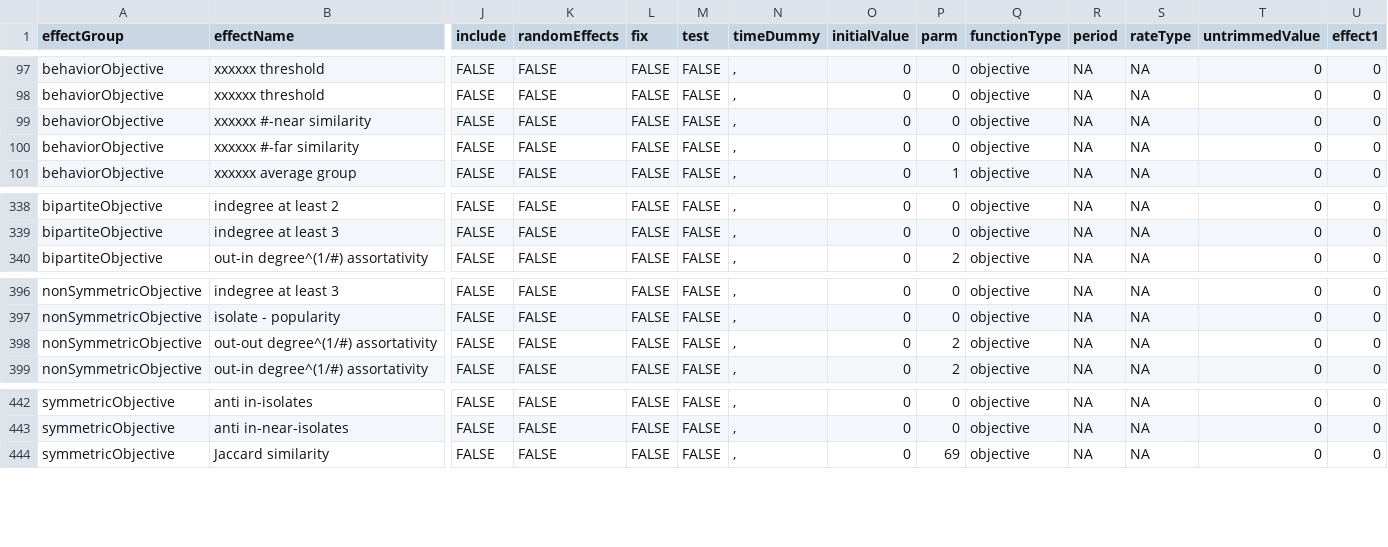
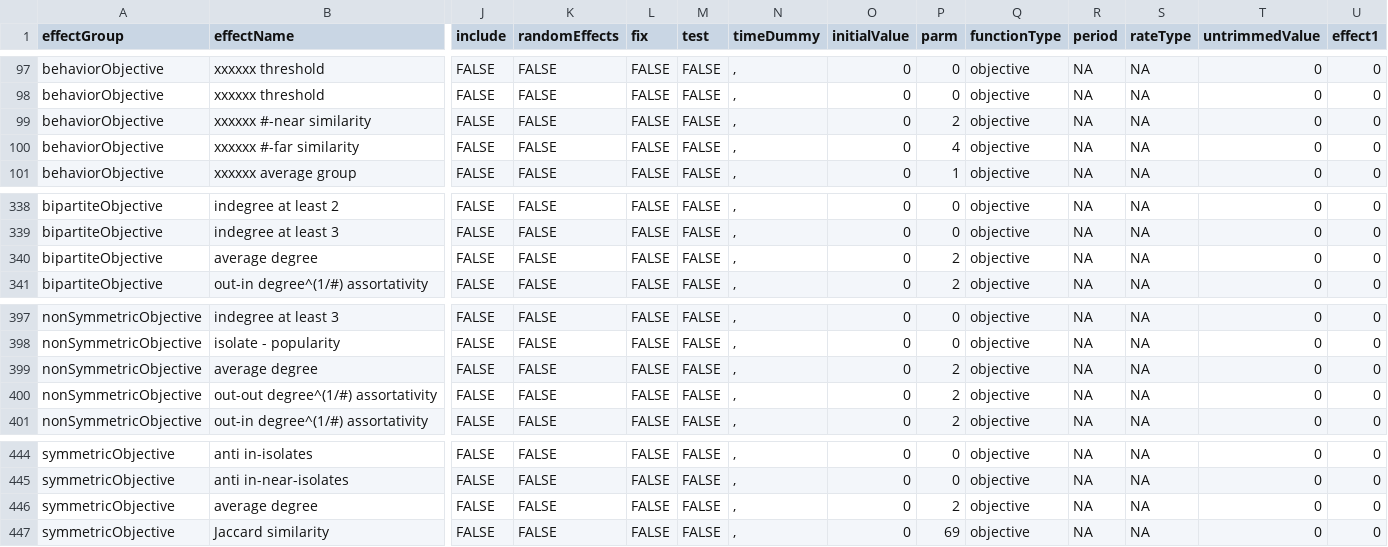
Before and after one commit to stocnet/rsiena, a CSV file: data/allEffects.csv, drawn as a sheet; only a part is shown, gaps mark what is left out; rows hold the shown columns only; the diff names each change by its address in the sheet, - before the commit and + after, or states it on an @@ line.

Commit message:
Changed default internal effect parameter

```diff
--- a/data/allEffects.csv
+++ b/data/allEffects.csv
-P99 (parm): 0
+P99 (parm): 2
-P100 (parm): 0
+P100 (parm): 4
+row 340: bipartiteObjective | average degree | FALSE | FALSE | FALSE | FALSE | , | 0 | 2 | objective | NA | NA | 0 | 0
+row 399: nonSymmetricObjective | average degree | FALSE | FALSE | FALSE | FALSE | , | 0 | 2 | objective | NA | NA | 0 | 0
+row 446: symmetricObjective | average degree | FALSE | FALSE | FALSE | FALSE | , | 0 | 2 | objective | NA | NA | 0 | 0
```
